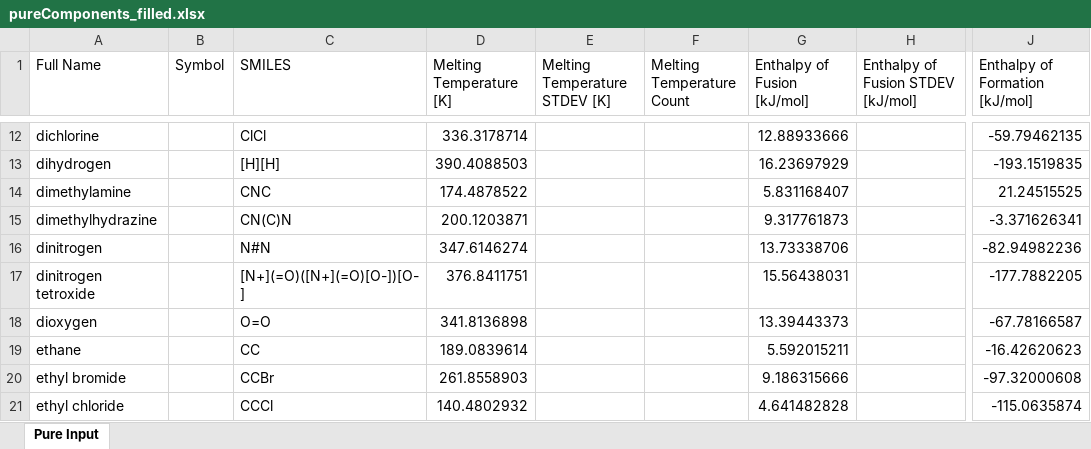
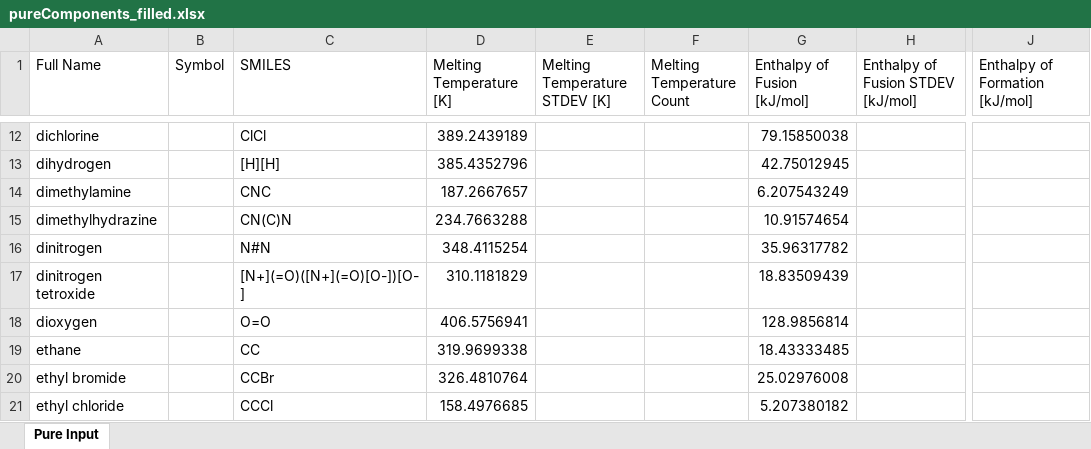
Before and after one commit to AlexGlotov117/chem-forge, an Excel workbook: data/output/20260922/pureComponents_filled.xlsx, sheet Pure Input, drawn as a sheet; only a part is shown, gaps mark what is left out; values as stored, in another font and other column widths than the file's, no borders; the diff covers the shown part only; the diff names each change by its address in the sheet, - before the commit and + after, or states it on an @@ line.

```diff
--- a/data/output/20260922/pureComponents_filled.xlsx (sheet Pure Input)
+++ b/data/output/20260922/pureComponents_filled.xlsx (sheet Pure Input)
-D12 (Melting Temperature [K]): 336.3178714
+D12 (Melting Temperature [K]): 389.2439189
-G12 (Enthalpy of Fusion [kJ/mol]): 12.88933666
+G12 (Enthalpy of Fusion [kJ/mol]): 79.15850038
-J12 (Enthalpy of Formation [kJ/mol]): -59.79462135
+J12 (Enthalpy of Formation [kJ/mol]): (empty)
-D13 (Melting Temperature [K]): 390.4088503
+D13 (Melting Temperature [K]): 385.4352796
-G13 (Enthalpy of Fusion [kJ/mol]): 16.23697929
+G13 (Enthalpy of Fusion [kJ/mol]): 42.75012945
-J13 (Enthalpy of Formation [kJ/mol]): -193.1519835
+J13 (Enthalpy of Formation [kJ/mol]): (empty)
-D14 (Melting Temperature [K]): 174.4878522
+D14 (Melting Temperature [K]): 187.2667657
-G14 (Enthalpy of Fusion [kJ/mol]): 5.831168407
+G14 (Enthalpy of Fusion [kJ/mol]): 6.207543249
-J14 (Enthalpy of Formation [kJ/mol]): 21.24515525
+J14 (Enthalpy of Formation [kJ/mol]): (empty)
-D15 (Melting Temperature [K]): 200.1203871
+D15 (Melting Temperature [K]): 234.7663288
-G15 (Enthalpy of Fusion [kJ/mol]): 9.317761873
+G15 (Enthalpy of Fusion [kJ/mol]): 10.91574654
-J15 (Enthalpy of Formation [kJ/mol]): -3.371626341
+J15 (Enthalpy of Formation [kJ/mol]): (empty)
-D16 (Melting Temperature [K]): 347.6146274
+D16 (Melting Temperature [K]): 348.4115254
-G16 (Enthalpy of Fusion [kJ/mol]): 13.73338706
+G16 (Enthalpy of Fusion [kJ/mol]): 35.96317782
-J16 (Enthalpy of Formation [kJ/mol]): -82.94982236
+J16 (Enthalpy of Formation [kJ/mol]): (empty)
-D17 (Melting Temperature [K]): 376.8411751
+D17 (Melting Temperature [K]): 310.1181829
-G17 (Enthalpy of Fusion [kJ/mol]): 15.56438031
+G17 (Enthalpy of Fusion [kJ/mol]): 18.83509439
-J17 (Enthalpy of Formation [kJ/mol]): -177.7882205
+J17 (Enthalpy of Formation [kJ/mol]): (empty)
-D18 (Melting Temperature [K]): 341.8136898
+D18 (Melting Temperature [K]): 406.5756941
-G18 (Enthalpy of Fusion [kJ/mol]): 13.39443373
+G18 (Enthalpy of Fusion [kJ/mol]): 128.9856814
-J18 (Enthalpy of Formation [kJ/mol]): -67.78166587
+J18 (Enthalpy of Formation [kJ/mol]): (empty)
-D19 (Melting Temperature [K]): 189.0839614
+D19 (Melting Temperature [K]): 319.9699338
-G19 (Enthalpy of Fusion [kJ/mol]): 5.592015211
+G19 (Enthalpy of Fusion [kJ/mol]): 18.43333485
-J19 (Enthalpy of Formation [kJ/mol]): -16.42620623
+J19 (Enthalpy of Formation [kJ/mol]): (empty)
-D20 (Melting Temperature [K]): 261.8558903
+D20 (Melting Temperature [K]): 326.4810764
-G20 (Enthalpy of Fusion [kJ/mol]): 9.186315666
+G20 (Enthalpy of Fusion [kJ/mol]): 25.02976008
-J20 (Enthalpy of Formation [kJ/mol]): -97.32000608
+J20 (Enthalpy of Formation [kJ/mol]): (empty)
-D21 (Melting Temperature [K]): 140.4802932
+D21 (Melting Temperature [K]): 158.4976685
-G21 (Enthalpy of Fusion [kJ/mol]): 4.641482828
+G21 (Enthalpy of Fusion [kJ/mol]): 5.207380182
-J21 (Enthalpy of Formation [kJ/mol]): -115.0635874
+J21 (Enthalpy of Formation [kJ/mol]): (empty)
```
Also changed, not shown: 168 edited cells elsewhere in this sheet, data/input/MTGPR_Tm_Hfus_Hf/test.xlsx, data/input/MTGPR_Tm_Hfus_Hf/train.xlsx, 6 other files.
